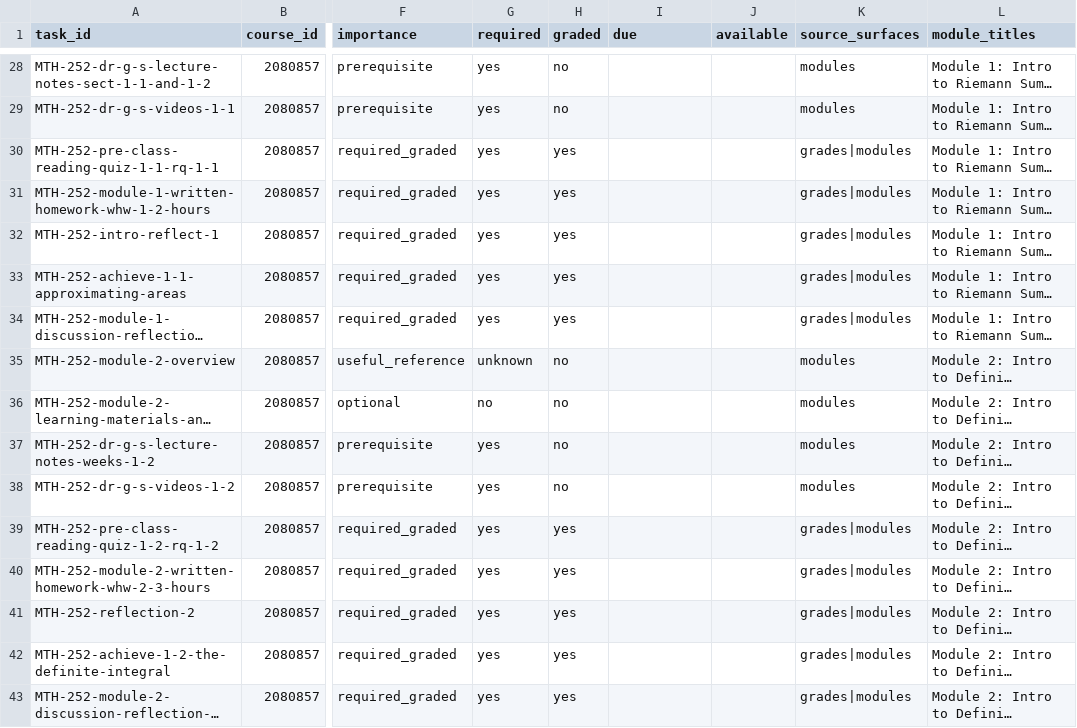
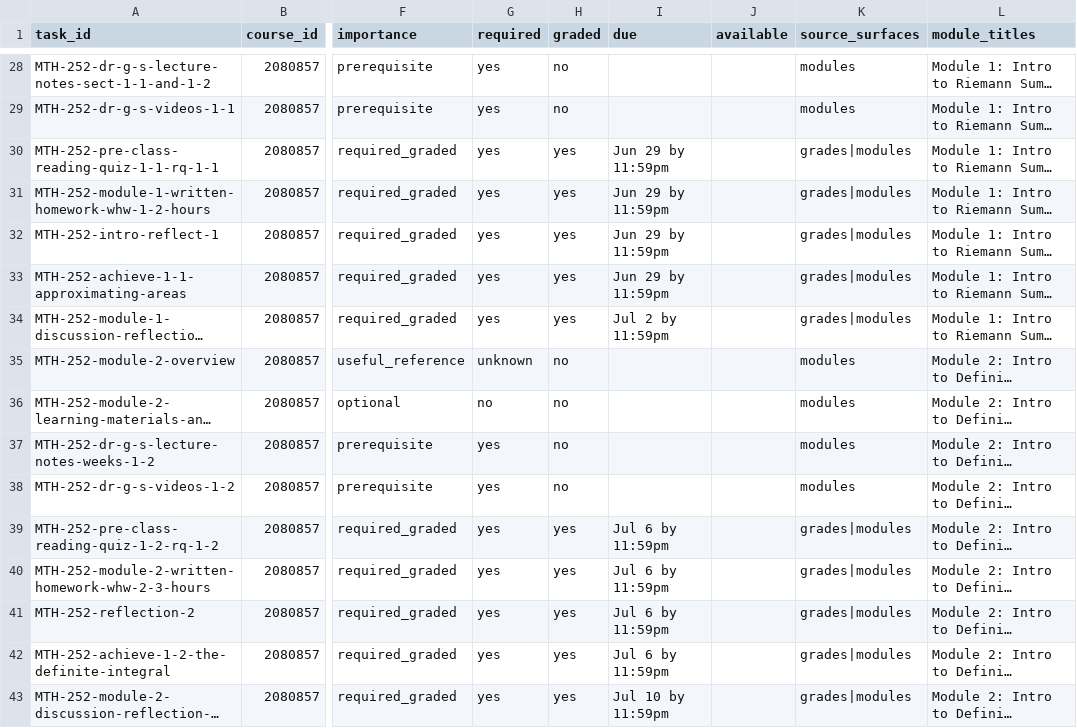
Before and after one commit to commotum/SU26, a CSV file: canvas/index/tasks.csv, drawn as a sheet; only a part is shown, gaps mark what is left out; long unchanged cells end in …; the diff covers the shown part only; the diff names each change by its address in the sheet, - before the commit and + after, or states it on an @@ line.

```diff
--- a/canvas/index/tasks.csv
+++ b/canvas/index/tasks.csv
-I30:I33 (due): (empty)
+I30:I33 (due): Jun 29 by 11:59pm
-I34 (due): (empty)
+I34 (due): Jul 2 by 11:59pm
-I39:I42 (due): (empty)
+I39:I42 (due): Jul 6 by 11:59pm
-I43 (due): (empty)
+I43 (due): Jul 10 by 11:59pm
```
Also changed, not shown: 82 edited cells elsewhere in this file, canvas/index/task_evidence.csv, 2 other files.
